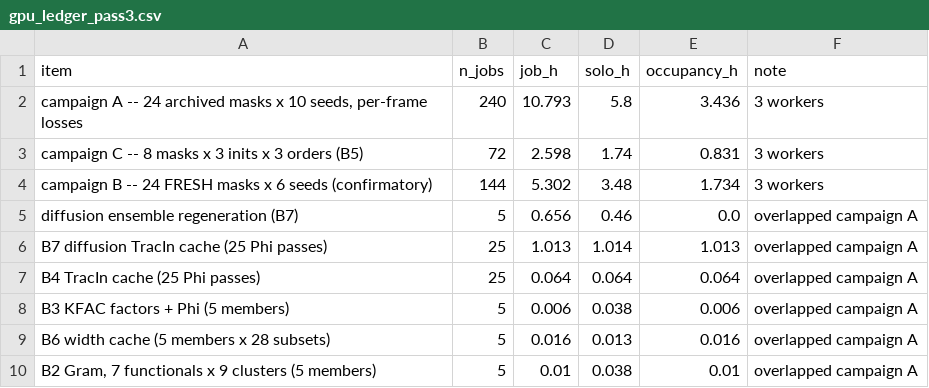
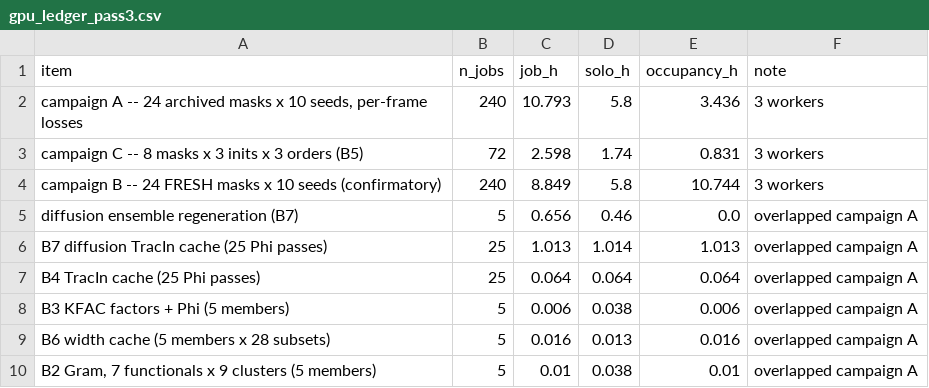
Before and after one commit to utjiachenli2001/RoboTDA-X, a CSV file: if_repair/results/gpu_ledger_pass3.csv, drawn as a sheet; removed rows and columns are numbered as before the commit, all else as after; the diff names each change by its address in the sheet, - before the commit and + after, or states it on an @@ line.

```diff
--- a/if_repair/results/gpu_ledger_pass3.csv
+++ b/if_repair/results/gpu_ledger_pass3.csv
-row 4: campaign B -- 24 FRESH masks x 6 seeds (confirmatory) | 144 | 5.302 | 3.48 | 1.734 | 3 workers
+row 4: campaign B -- 24 FRESH masks x 10 seeds (confirmatory) | 240 | 8.849 | 5.8 | 10.744 | 3 workers
```
Also changed, not shown: if_repair/results/campaign_ceilings.csv, 14 other files.
